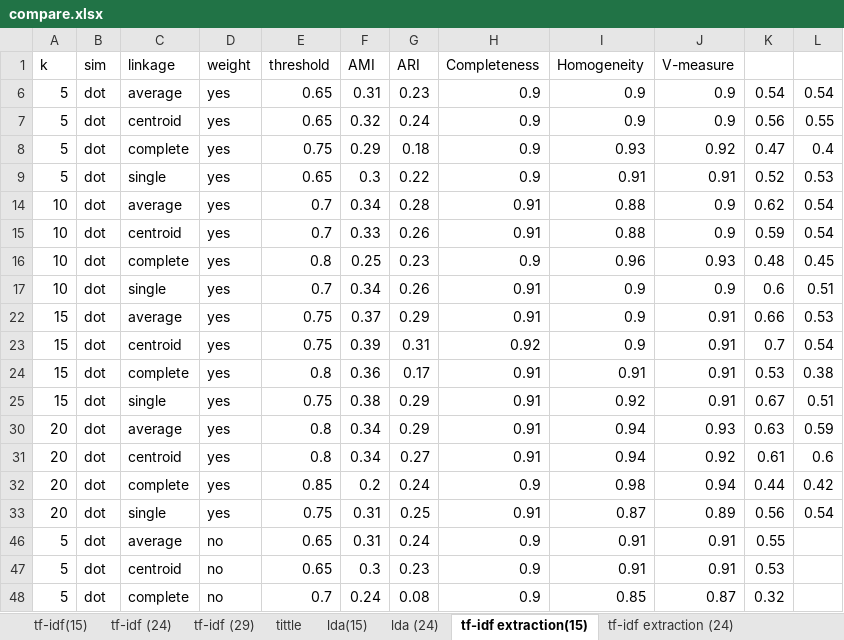
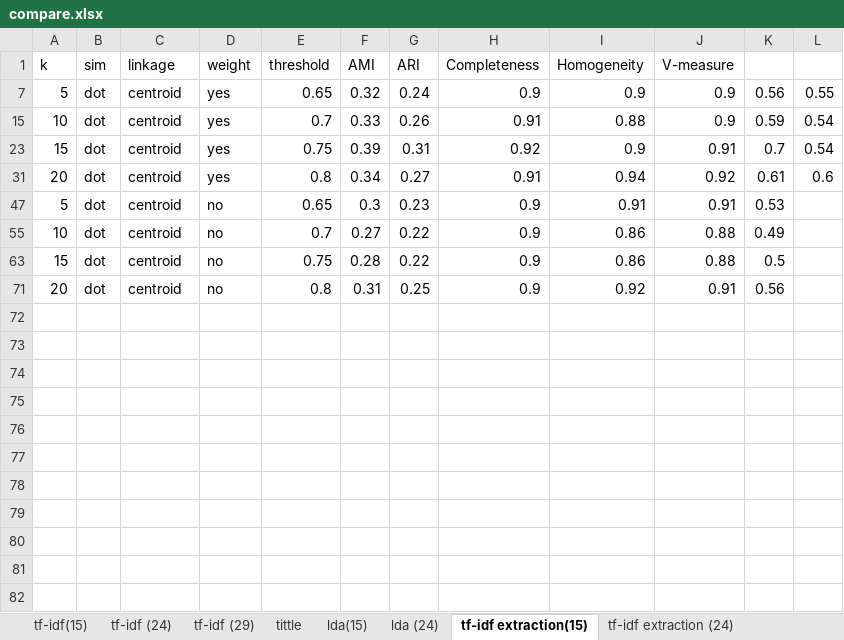
Before and after one commit to ZhongTing/HotTopicDetection, an Excel workbook: log/clustering_log/AgglomerativeClustering/compare.xlsx, sheet tf-idf extraction(15), drawn as a sheet; only a part is shown; the shorter side is filled out with more unchanged rows; values as stored, in another font and other column widths than the file's, no borders; the diff covers the shown part only; the diff names each change by its address in the sheet, - before the commit and + after, or states it on an @@ line.

Commit message:
update data

```diff
--- a/log/clustering_log/AgglomerativeClustering/compare.xlsx (sheet tf-idf extraction(15))
+++ b/log/clustering_log/AgglomerativeClustering/compare.xlsx (sheet tf-idf extraction(15))
@@ row 6 hidden: 5 | dot | average | yes | 0.65 | 0.31 | 0.23 | 0.9 | 0.9 | 0.9 | 0.54 | 0.54 @@
@@ row 8 hidden: 5 | dot | complete | yes | 0.75 | 0.29 | 0.18 | 0.9 | 0.93 | 0.92 | 0.47 | 0.4 @@
@@ row 9 hidden: 5 | dot | single | yes | 0.65 | 0.3 | 0.22 | 0.9 | 0.91 | 0.91 | 0.52 | 0.53 @@
@@ row 14 hidden: 10 | dot | average | yes | 0.7 | 0.34 | 0.28 | 0.91 | 0.88 | 0.9 | 0.62 | 0.54 @@
@@ row 16 hidden: 10 | dot | complete | yes | 0.8 | 0.25 | 0.23 | 0.9 | 0.96 | 0.93 | 0.48 | 0.45 @@
@@ row 17 hidden: 10 | dot | single | yes | 0.7 | 0.34 | 0.26 | 0.91 | 0.9 | 0.9 | 0.6 | 0.51 @@
@@ row 22 hidden: 15 | dot | average | yes | 0.75 | 0.37 | 0.29 | 0.91 | 0.9 | 0.91 | 0.66 | 0.53 @@
@@ row 24 hidden: 15 | dot | complete | yes | 0.8 | 0.36 | 0.17 | 0.91 | 0.91 | 0.91 | 0.53 | 0.38 @@
@@ row 25 hidden: 15 | dot | single | yes | 0.75 | 0.38 | 0.29 | 0.91 | 0.92 | 0.91 | 0.67 | 0.51 @@
@@ row 30 hidden: 20 | dot | average | yes | 0.8 | 0.34 | 0.29 | 0.91 | 0.94 | 0.93 | 0.63 | 0.59 @@
@@ row 32 hidden: 20 | dot | complete | yes | 0.85 | 0.2 | 0.24 | 0.9 | 0.98 | 0.94 | 0.44 | 0.42 @@
@@ row 33 hidden: 20 | dot | single | yes | 0.75 | 0.31 | 0.25 | 0.91 | 0.87 | 0.89 | 0.56 | 0.54 @@
@@ row 46 hidden: 5 | dot | average | no | 0.65 | 0.31 | 0.24 | 0.9 | 0.91 | 0.91 | 0.55 @@
@@ row 48 hidden: 5 | dot | complete | no | 0.7 | 0.24 | 0.08 | 0.9 | 0.85 | 0.87 | 0.32 @@
```
Also changed, not shown: 10 hidden or unhidden rows elsewhere in this sheet, sheet extraction比較, sheet tf-idf extraction (24), charts or pictures.
